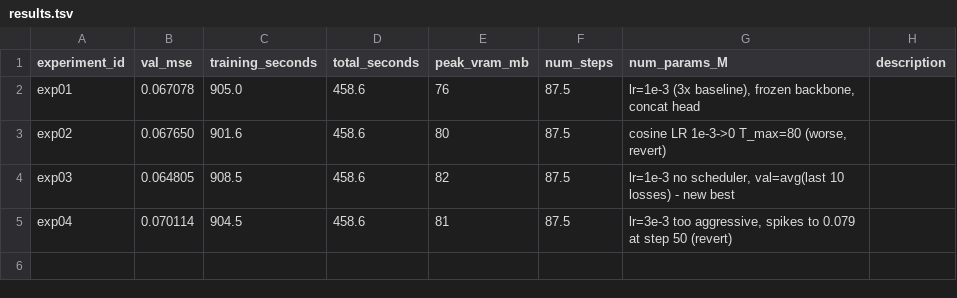
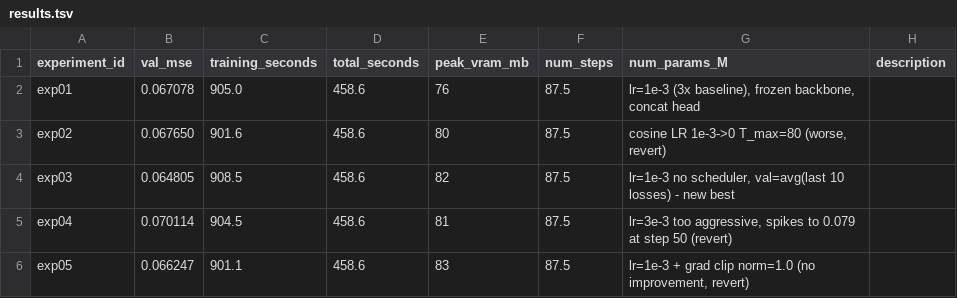
Before and after one commit to fringewidth/ready-player-you, a TSV file: training/autoresearch/results.tsv, drawn as a sheet.

```diff
--- a/training/autoresearch/results.tsv
+++ b/training/autoresearch/results.tsv
@@ -5 +5,2 @@ exp03	0.064805	908.5	458.6	82	87.5	lr=1e-3 no scheduler, val=avg(last 10 losses)
 exp04	0.070114	904.5	458.6	81	87.5	lr=3e-3 too aggressive, spikes to 0.079 at step 50 (revert)
+exp05	0.066247	901.1	458.6	83	87.5	lr=1e-3 + grad clip norm=1.0 (no improvement, revert)
```
Also changed, not shown: 1 other file.
